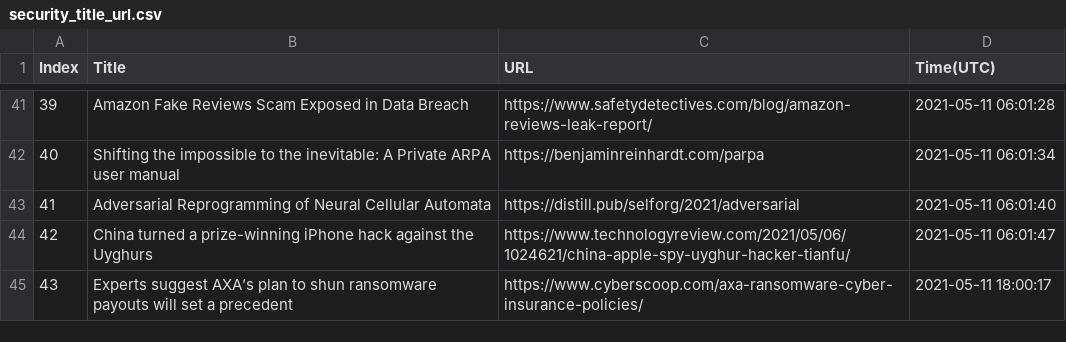
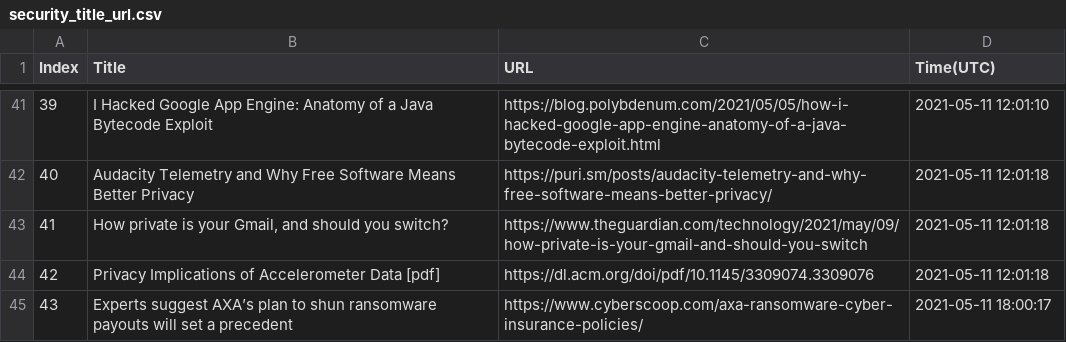
Before and after one commit to seitlab/seitlab.github.io, a CSV file: data/security_title_url.csv, drawn as a sheet; only a part is shown, gaps mark what is left out; the diff covers the shown part only.

```diff
--- a/data/security_title_url.csv
+++ b/data/security_title_url.csv
@@ -41,5 +41,5 @@ Index,Title,URL,Time(UTC)
-39,Amazon Fake Reviews Scam Exposed in Data Breach,https://www.safetydetectives.com/blog/amazon-reviews-leak-report/,2021-05-11 06:01:28
-40,Shifting the impossible to the inevitable: A Private ARPA user manual,https://benjaminreinhardt.com/parpa,2021-05-11 06:01:34
-41,Adversarial Reprogramming of Neural Cellular Automata,https://distill.pub/selforg/2021/adversarial,2021-05-11 06:01:40
-42,China turned a prize-winning iPhone hack against the Uyghurs,https://www.technologyreview.com/2021/05/06/1024621/china-apple-spy-uyghur-hacker-tianfu/,2021-05-11 06:01:47
+39,I Hacked Google App Engine: Anatomy of a Java Bytecode Exploit,https://blog.polybdenum.com/2021/05/05/how-i-hacked-google-app-engine-anatomy-of-a-java-bytecode-exploit.html,2021-05-11 12:01:10
+40,Audacity Telemetry and Why Free Software Means Better Privacy,https://puri.sm/posts/audacity-telemetry-and-why-free-software-means-better-privacy/,2021-05-11 12:01:18
+41,"How private is your Gmail, and should you switch?",https://www.theguardian.com/technology/2021/may/09/how-private-is-your-gmail-and-should-you-switch,2021-05-11 12:01:18
+42,Privacy Implications of Accelerometer Data [pdf],https://dl.acm.org/doi/pdf/10.1145/3309074.3309076,2021-05-11 12:01:18
 43,Experts suggest AXA’s plan to shun ransomware payouts will set a precedent,https://www.cyberscoop.com/axa-ransomware-cyber-insurance-policies/,2021-05-11 18:00:17
```
Also changed, not shown: 63 edited cells elsewhere in this file, data/ai_title_url.csv, 2 other files.
